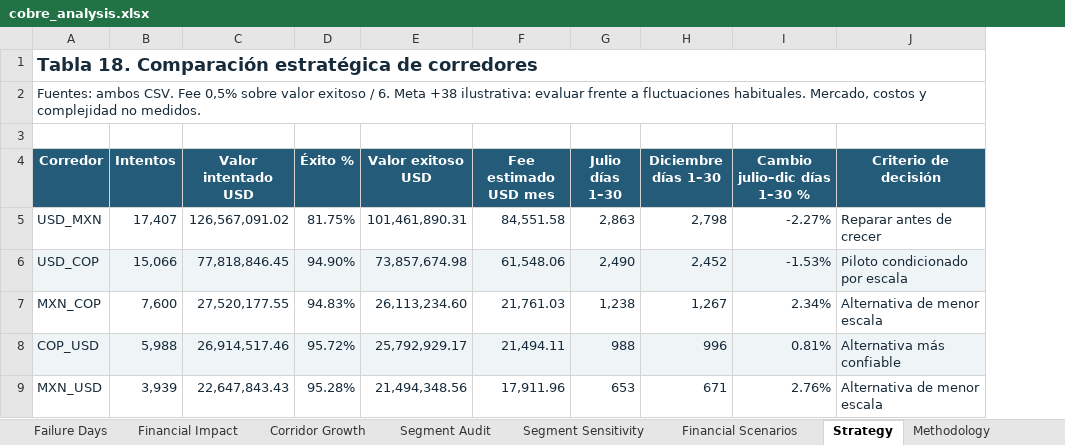
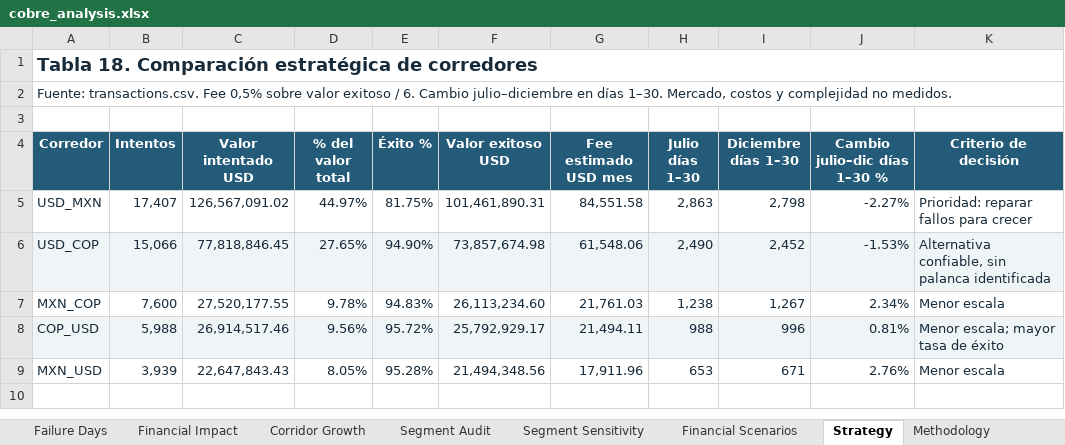
Before and after one commit to LinaMariaV/prueba_tecnica_cobre, an Excel workbook: cobre_analysis.xlsx, sheet Strategy, drawn as a sheet; values as stored, in another font and other column widths than the file's, no borders; addresses are those after the commit; the diff names each change by its address in the sheet, - before the commit and + after, or states it on an @@ line.

```diff
--- a/cobre_analysis.xlsx (sheet Strategy)
+++ b/cobre_analysis.xlsx (sheet Strategy)
+column D (% del valor total), rows 5-9: 44.97% | 27.65% | 9.78% | 9.56% | 8.05%
-A2 (Corredor): Fuentes: ambos CSV. Fee 0,5% sobre valor exitoso / 6. Meta +38 ilustrativa: evaluar frente a fluctuaciones habituales. Mercado, costos…
+A2 (Corredor): Fuente: transactions.csv. Fee 0,5% sobre valor exitoso / 6. Cambio julio–diciembre en días 1–30. Mercado, costos…
-K5 (Criterio de decisión): Reparar antes de crecer
+K5 (Criterio de decisión): Prioridad: reparar fallos para crecer
-K6 (Criterio de decisión): Piloto condicionado por escala
+K6 (Criterio de decisión): Alternativa confiable, sin palanca identificada
-K7 (Criterio de decisión): Alternativa de menor escala
+K7 (Criterio de decisión): Menor escala
-K8 (Criterio de decisión): Alternativa más confiable
+K8 (Criterio de decisión): Menor escala; mayor tasa de éxito
-K9 (Criterio de decisión): Alternativa de menor escala
+K9 (Criterio de decisión): Menor escala
```
Also changed, not shown: sheet Failure Amounts, sheet Methodology, sheet Checks, sheet Segment Sensitivity, sheet Failure Segments, sheet Failure Days, other sheet tabs, 8 other files.
